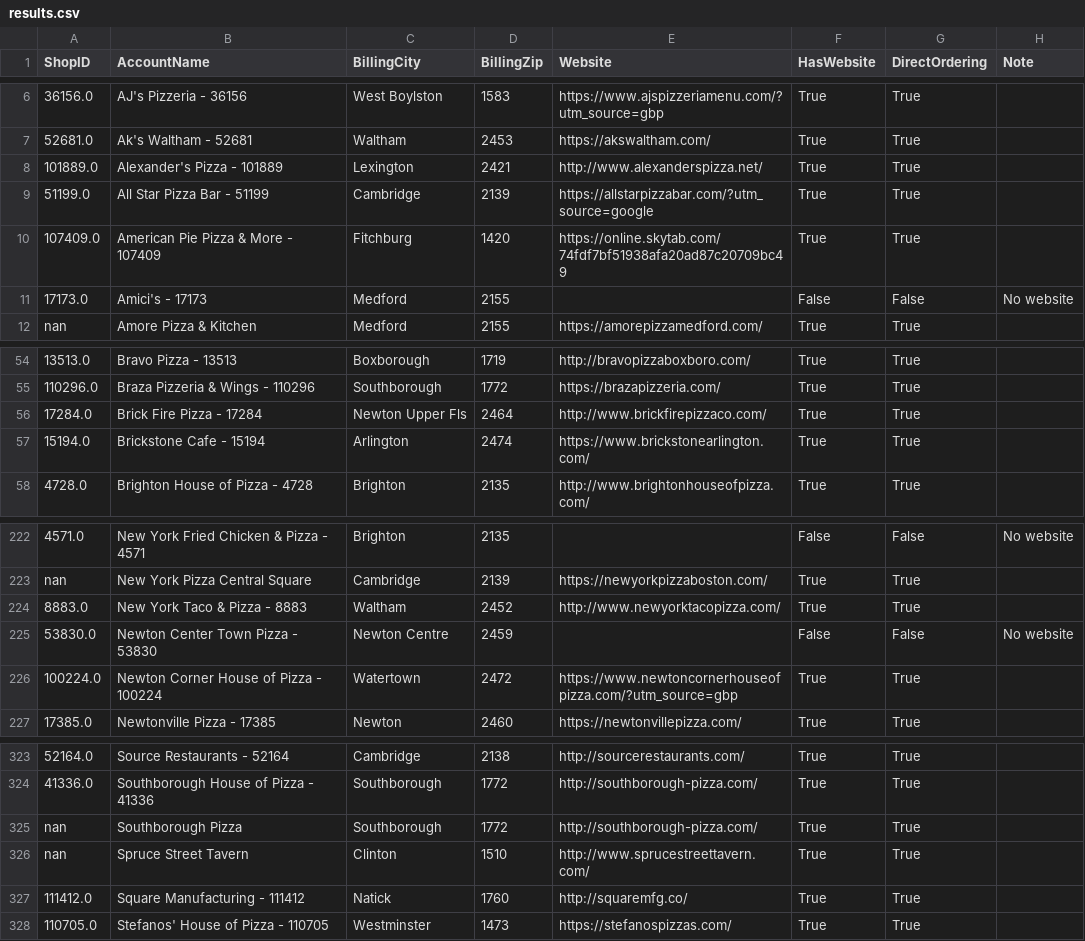
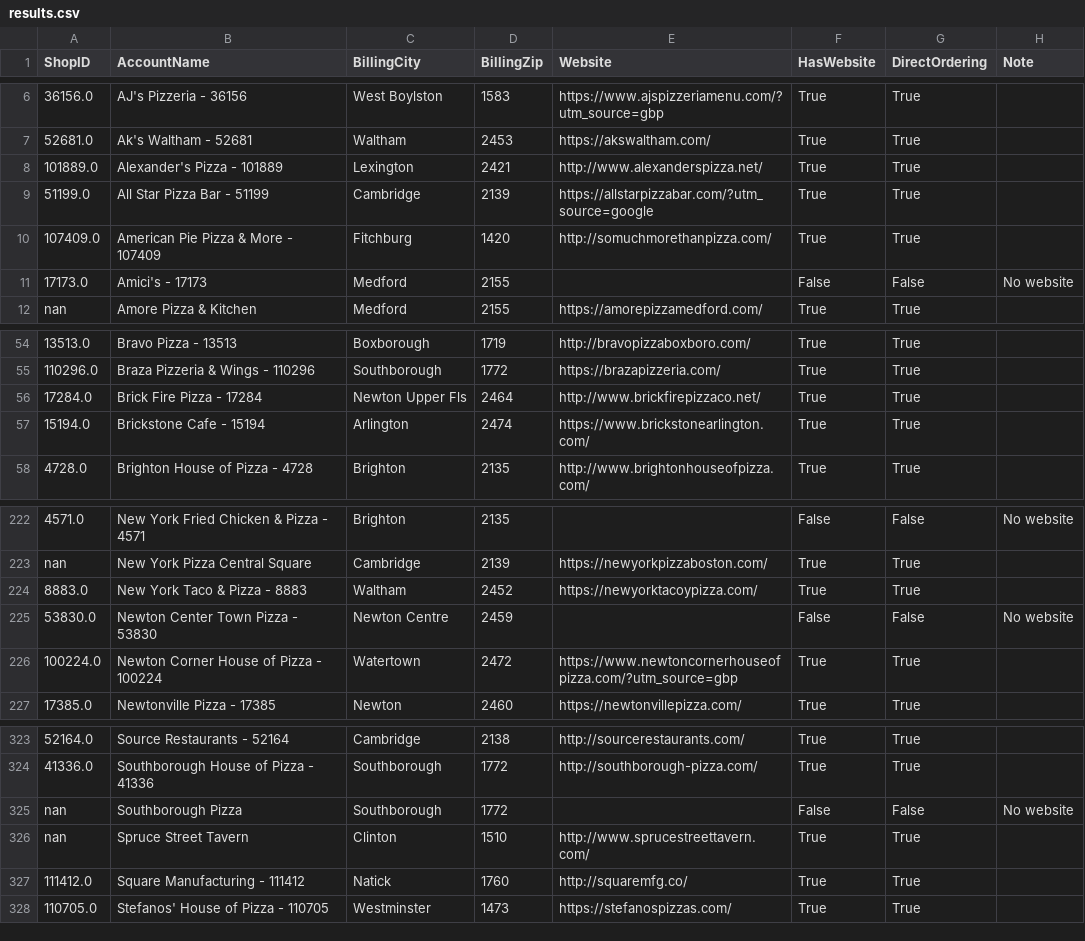
Before and after one commit to mkyoung23/pizza-shop-analysis, a CSV file: results.csv, drawn as a sheet; only a part is shown, gaps mark what is left out; the diff names each change by its address in the sheet, - before the commit and + after, or states it on an @@ line.

```diff
--- a/results.csv
+++ b/results.csv
-E10 (Website): https://online.skytab.com/74fdf7bf51938afa20ad87c20709bc49
+E10 (Website): http://somuchmorethanpizza.com/
-E56 (Website): http://www.brickfirepizzaco.com/
+E56 (Website): http://www.brickfirepizzaco.net/
-E224 (Website): http://www.newyorktacopizza.com/
+E224 (Website): https://newyorktacoypizza.com/
-E325 (Website): http://southborough-pizza.com/
+E325 (Website): (empty)
-F325 (HasWebsite): True
+F325 (HasWebsite): False
-G325 (DirectOrdering): True
+G325 (DirectOrdering): False
-H325 (Note): (empty)
+H325 (Note): No website
```
Also changed, not shown: messages_output.csv.
